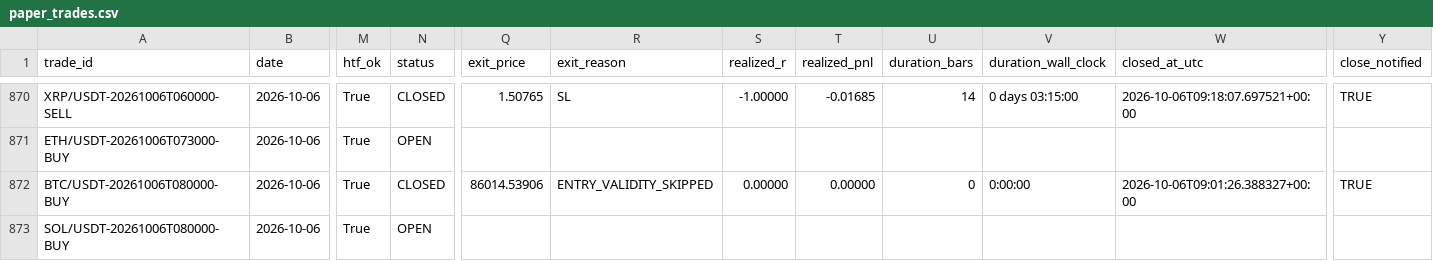
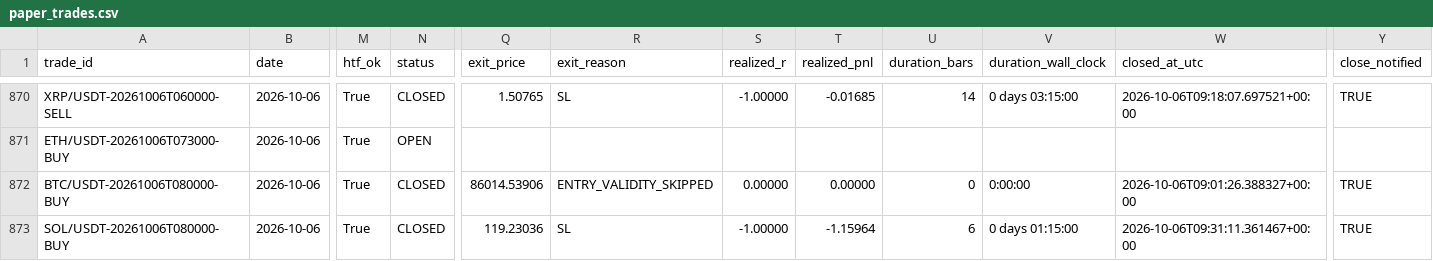
Before and after one commit to shukanwadhawana-cloud/Paper-trading-, a CSV file: paper_trades.csv, drawn as a sheet; only a part is shown, gaps mark what is left out; the diff names each change by its address in the sheet, - before the commit and + after, or states it on an @@ line.

```diff
--- a/paper_trades.csv
+++ b/paper_trades.csv
-N873 (status): OPEN
+N873 (status): CLOSED
-Q873 (exit_price): (empty)
+Q873 (exit_price): 119.23036
-R873 (exit_reason): (empty)
+R873 (exit_reason): SL
-S873 (realized_r): (empty)
+S873 (realized_r): -1.00000
-T873 (realized_pnl): (empty)
+T873 (realized_pnl): -1.15964
-U873 (duration_bars): (empty)
+U873 (duration_bars): 6
-V873 (duration_wall_clock): (empty)
+V873 (duration_wall_clock): 0 days 01:15:00
-W873 (closed_at_utc): (empty)
+W873 (closed_at_utc): 2026-10-06T09:31:11.361467+00:00
-Y873 (close_notified): (empty)
+Y873 (close_notified): TRUE
```
